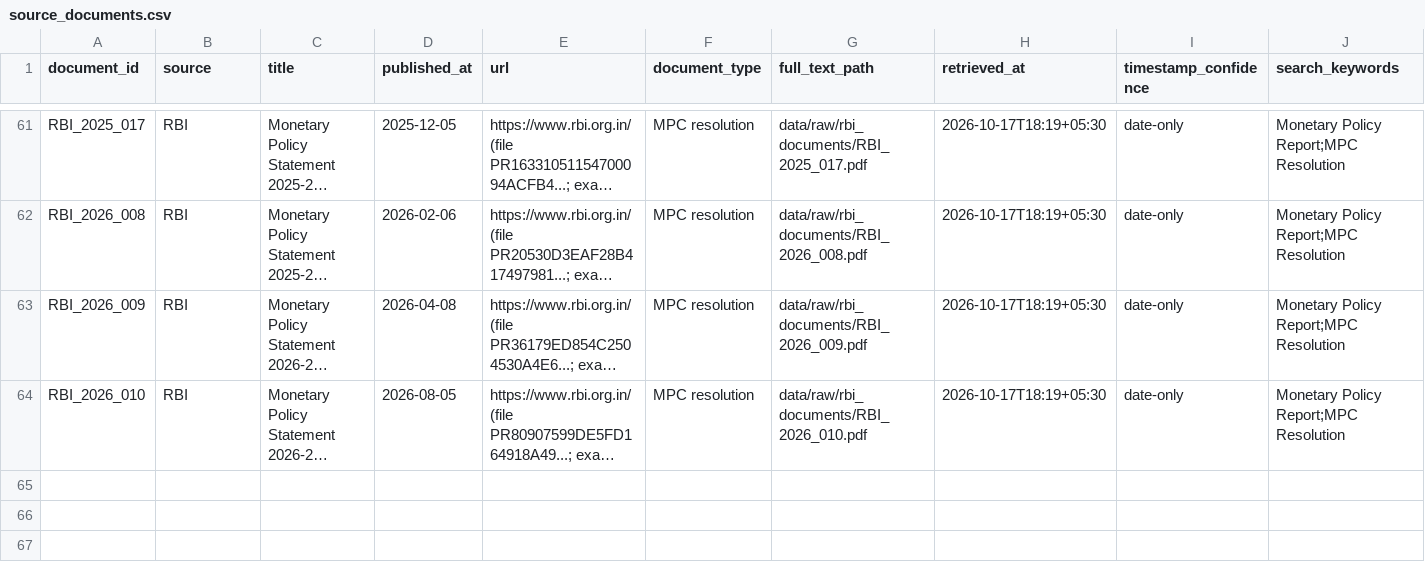
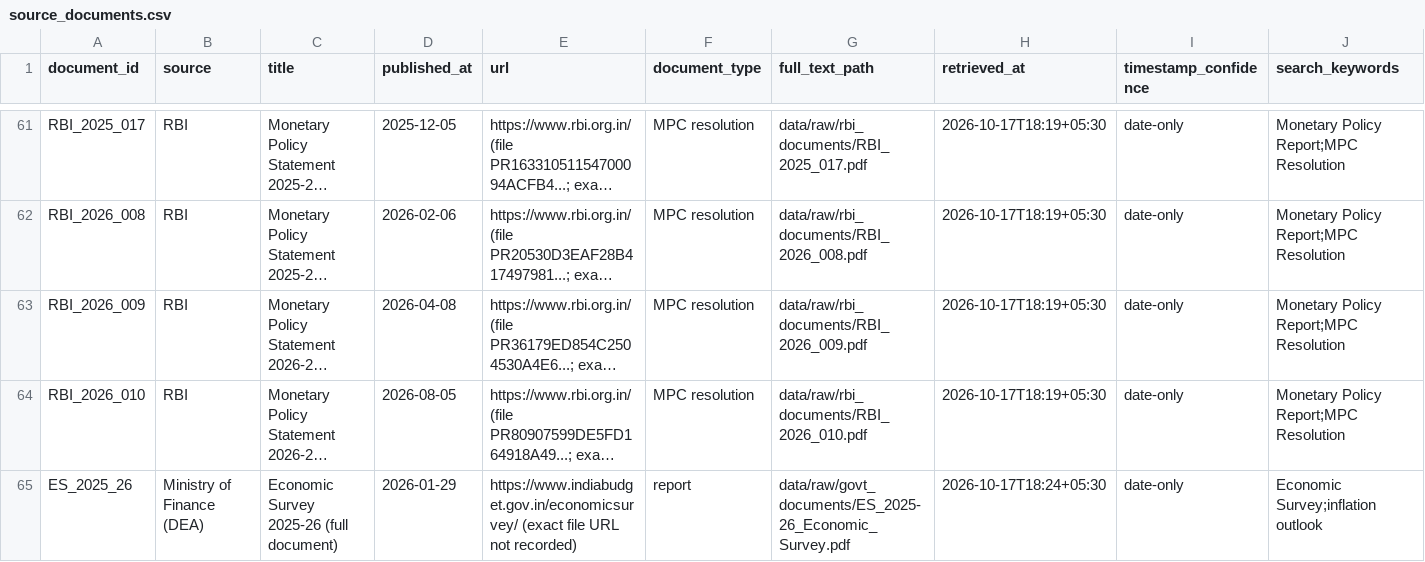
Before and after one commit to sundaramawasthi/reflica, a CSV file: data/processed/source_documents.csv, drawn as a sheet; only a part is shown, gaps mark what is left out; long unchanged cells end in …; rows hold the shown columns only; the diff names each change by its address in the sheet, - before the commit and + after, or states it on an @@ line.

Commit message:
Add full Economic Survey 2025-26 (Ministry of Finance) with text extraction
Published 2026-01-29 (tabled in Parliament; same day as PIB_2026_001/002).

```diff
--- a/data/processed/source_documents.csv
+++ b/data/processed/source_documents.csv
+row 65: ES_2025_26 | Ministry of Finance (DEA) | Economic Survey 2025-26 (full document) | 2026-01-29 | https://www.indiabudget.gov.in/economicsurvey/ (exact file URL not recorded) | report | data/raw/govt_documents/ES_2025-26_Economic_Survey.pdf | 2026-10-17T18:24+05:30 | date-only | Economic Survey;inflation outlook
```
Also changed, not shown: 2 other files.
